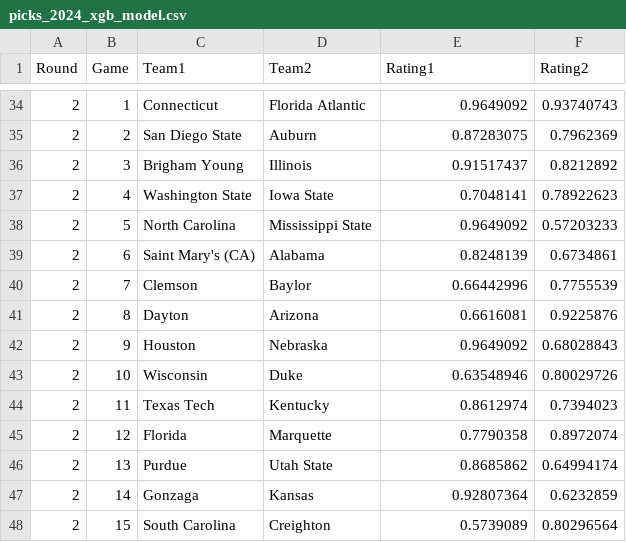
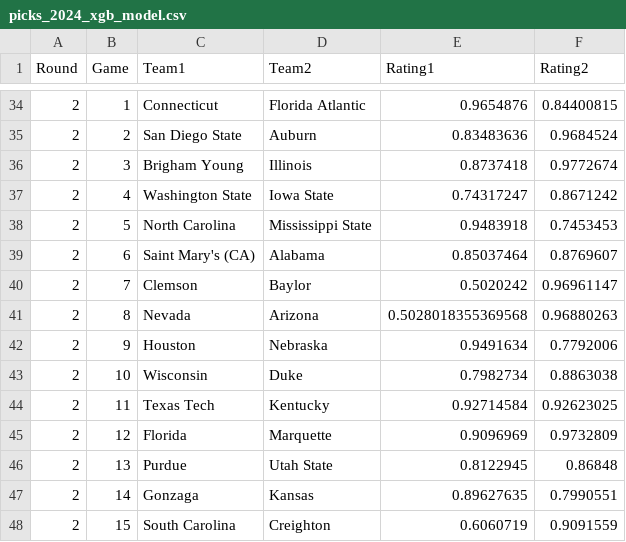
Before and after one commit to empty-labs/college-hoops, a CSV file: Data/Tournament Picks/picks_2024_xgb_model.csv, drawn as a sheet; only a part is shown, gaps mark what is left out; the diff covers the shown part only.

```diff
--- a/Data/Tournament Picks/picks_2024_xgb_model.csv
+++ b/Data/Tournament Picks/picks_2024_xgb_model.csv
@@ -34,15 +34,15 @@ Round,Game,Team1,Team2,Rating1,Rating2
-2,1,Connecticut,Florida Atlantic,0.9649092,0.93740743
-2,2,San Diego State,Auburn,0.87283075,0.7962369
-2,3,Brigham Young,Illinois,0.91517437,0.8212892
-2,4,Washington State,Iowa State,0.7048141,0.78922623
-2,5,North Carolina,Mississippi State,0.9649092,0.57203233
-2,6,Saint Mary's (CA),Alabama,0.8248139,0.6734861
-2,7,Clemson,Baylor,0.66442996,0.7755539
-2,8,Dayton,Arizona,0.6616081,0.9225876
-2,9,Houston,Nebraska,0.9649092,0.68028843
-2,10,Wisconsin,Duke,0.63548946,0.80029726
-2,11,Texas Tech,Kentucky,0.8612974,0.7394023
-2,12,Florida,Marquette,0.7790358,0.8972074
-2,13,Purdue,Utah State,0.8685862,0.64994174
-2,14,Gonzaga,Kansas,0.92807364,0.6232859
-2,15,South Carolina,Creighton,0.5739089,0.80296564
+2,1,Connecticut,Florida Atlantic,0.9654876,0.84400815
+2,2,San Diego State,Auburn,0.83483636,0.9684524
+2,3,Brigham Young,Illinois,0.8737418,0.9772674
+2,4,Washington State,Iowa State,0.74317247,0.8671242
+2,5,North Carolina,Mississippi State,0.9483918,0.7453453
+2,6,Saint Mary's (CA),Alabama,0.85037464,0.8769607
+2,7,Clemson,Baylor,0.5020242,0.96961147
+2,8,Nevada,Arizona,0.5028018355369568,0.96880263
+2,9,Houston,Nebraska,0.9491634,0.7792006
+2,10,Wisconsin,Duke,0.7982734,0.8863038
+2,11,Texas Tech,Kentucky,0.92714584,0.92623025
+2,12,Florida,Marquette,0.9096969,0.9732809
+2,13,Purdue,Utah State,0.8122945,0.86848
+2,14,Gonzaga,Kansas,0.89627635,0.7990551
+2,15,South Carolina,Creighton,0.6060719,0.9091559
```
Also changed, not shown: 112 edited cells elsewhere in this file, Data/Tournament Picks/picks_2024_log_model.csv, 3 other files.
